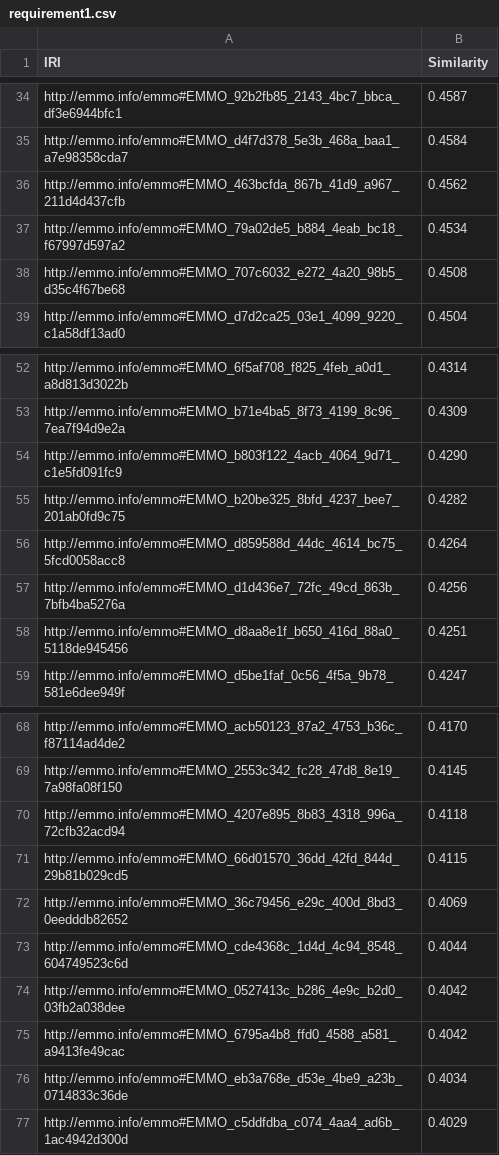
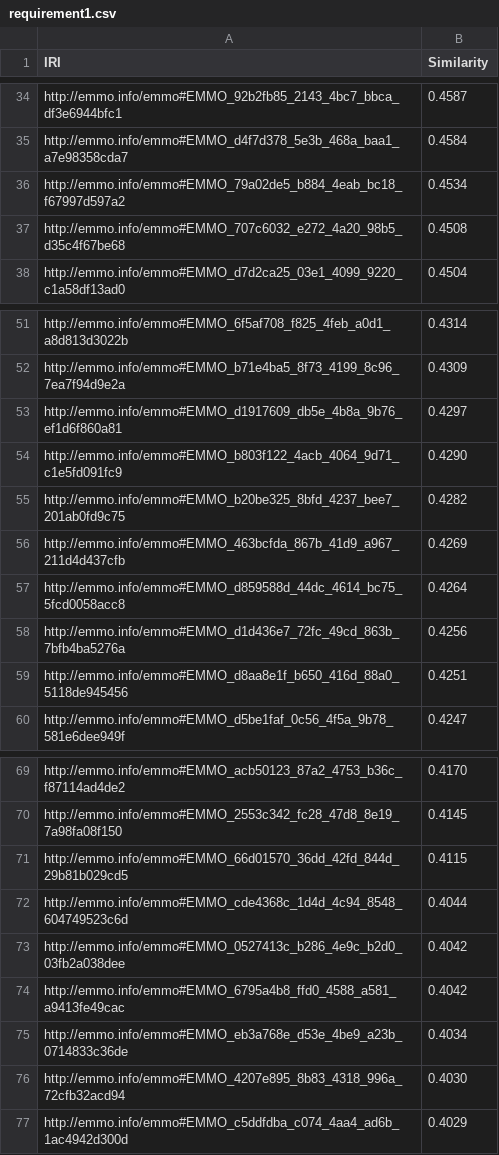
Before and after one commit to ISE-FIZKarlsruhe/odps4mse, a CSV file: ExtractedTerms/multi-qa-mpnet-base-dot-v1/GPO/requirement1.csv, drawn as a sheet; only a part is shown, gaps mark what is left out.

```diff
--- a/ExtractedTerms/multi-qa-mpnet-base-dot-v1/GPO/requirement1.csv
+++ b/ExtractedTerms/multi-qa-mpnet-base-dot-v1/GPO/requirement1.csv
@@ -35,3 +35,2 @@ http://emmo.info/emmo#EMMO_92b2fb85_2143_4bc7_bbca_df3e6944bfc1,0.4587
 http://emmo.info/emmo#EMMO_d4f7d378_5e3b_468a_baa1_a7e98358cda7,0.4584
-http://emmo.info/emmo#EMMO_463bcfda_867b_41d9_a967_211d4d437cfb,0.4562
 http://emmo.info/emmo#EMMO_79a02de5_b884_4eab_bc18_f67997d597a2,0.4534
@@ -53,4 +52,6 @@ http://emmo.info/emmo#EMMO_6f5af708_f825_4feb_a0d1_a8d813d3022b,0.4314
 http://emmo.info/emmo#EMMO_b71e4ba5_8f73_4199_8c96_7ea7f94d9e2a,0.4309
+http://emmo.info/emmo#EMMO_d1917609_db5e_4b8a_9b76_ef1d6f860a81,0.4297
 http://emmo.info/emmo#EMMO_b803f122_4acb_4064_9d71_c1e5fd091fc9,0.4290
 http://emmo.info/emmo#EMMO_b20be325_8bfd_4237_bee7_201ab0fd9c75,0.4282
+http://emmo.info/emmo#EMMO_463bcfda_867b_41d9_a967_211d4d437cfb,0.4269
 http://emmo.info/emmo#EMMO_d859588d_44dc_4614_bc75_5fcd0058acc8,0.4264
@@ -69,5 +70,3 @@ http://emmo.info/emmo#EMMO_acb50123_87a2_4753_b36c_f87114ad4de2,0.4170
 http://emmo.info/emmo#EMMO_2553c342_fc28_47d8_8e19_7a98fa08f150,0.4145
-http://emmo.info/emmo#EMMO_4207e895_8b83_4318_996a_72cfb32acd94,0.4118
 http://emmo.info/emmo#EMMO_66d01570_36dd_42fd_844d_29b81b029cd5,0.4115
-http://emmo.info/emmo#EMMO_36c79456_e29c_400d_8bd3_0eedddb82652,0.4069
 http://emmo.info/emmo#EMMO_cde4368c_1d4d_4c94_8548_604749523c6d,0.4044
@@ -76,2 +75,3 @@ http://emmo.info/emmo#EMMO_6795a4b8_ffd0_4588_a581_a9413fe49cac,0.4042
 http://emmo.info/emmo#EMMO_eb3a768e_d53e_4be9_a23b_0714833c36de,0.4034
+http://emmo.info/emmo#EMMO_4207e895_8b83_4318_996a_72cfb32acd94,0.4030
 http://emmo.info/emmo#EMMO_c5ddfdba_c074_4aa4_ad6b_1ac4942d300d,0.4029
```
Also changed, not shown: ExtractedTerms/multi-qa-mpnet-base-dot-v1/GPO/requirement2.csv, ExtractedTerms/multi-qa-mpnet-base-dot-v1/GPO/requirement3.csv, 24 other files.
